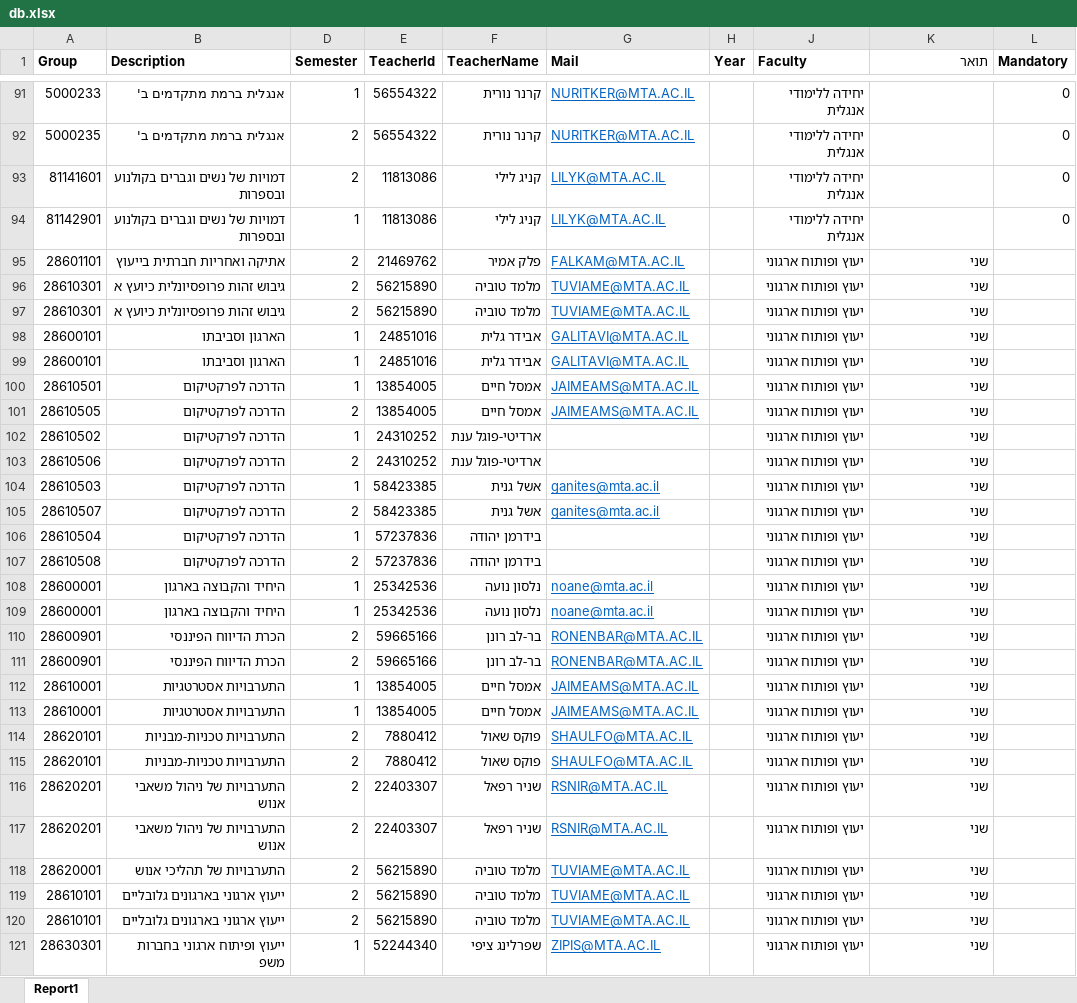
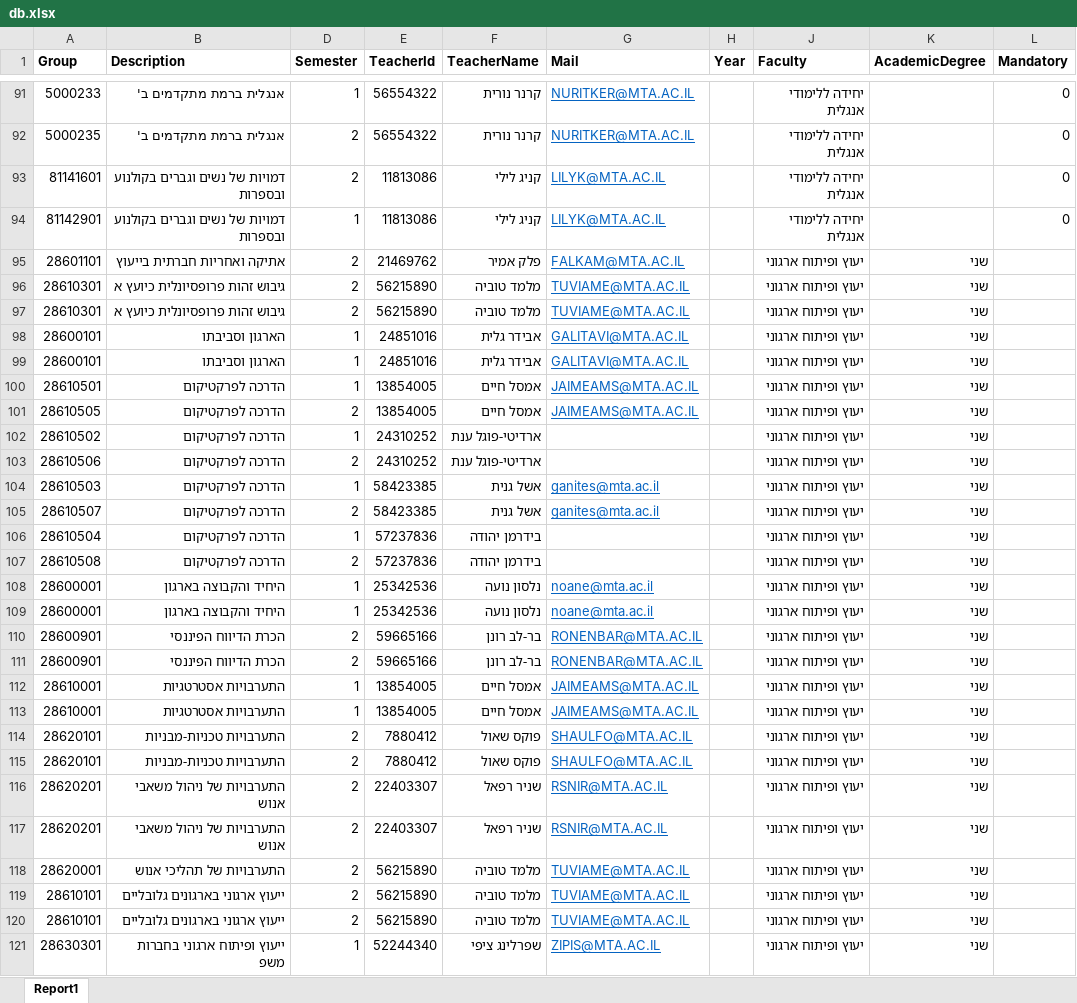
Before and after one commit to bvered/FinalProject, an Excel workbook: FinalProject/TestConsole/Images/db.xlsx, sheet Report1, drawn as a sheet; only a part is shown, gaps mark what is left out; values as stored, in another font and other column widths than the file's, no borders; the diff covers the shown part only; the diff names each change by its address in the sheet, - before the commit and + after, or states it on an @@ line.

```diff
--- a/FinalProject/TestConsole/Images/db.xlsx (sheet Report1)
+++ b/FinalProject/TestConsole/Images/db.xlsx (sheet Report1)
-K1: תואר
+K1: AcademicDegree
-J95:J121 (Faculty): יעוץ ופותוח ארגוני
+J95:J121 (Faculty): יעוץ ופיתוח ארגוני
```
Also changed, not shown: 34 edited cells elsewhere in this sheet, 5 other files.
